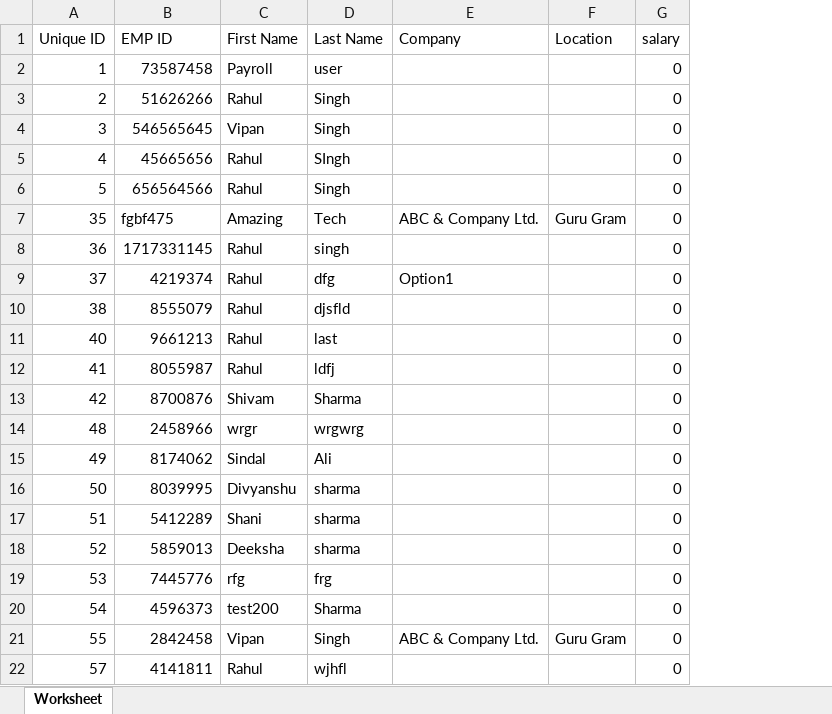
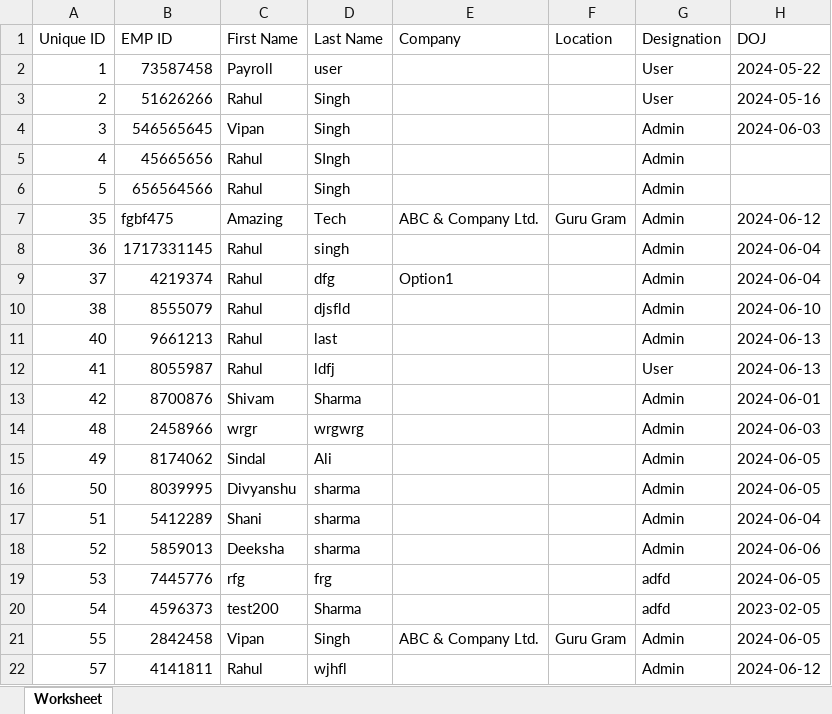
Before and after one commit to Weboum03/payroll, an Excel workbook: public/uploads/batch.xlsx, sheet Worksheet, drawn as a sheet; values as stored, in another font and other column widths than the file's, no borders; removed rows and columns are numbered as before the commit, all else as after; the diff names each change by its address in the sheet, - before the commit and + after, or states it on an @@ line.

```diff
--- a/public/uploads/batch.xlsx (sheet Worksheet)
+++ b/public/uploads/batch.xlsx (sheet Worksheet)
-column G (salary), rows 2-22: all 0
+column G (Designation), rows 2-22: User | User | Admin | Admin | Admin | Admin | Admin | Admin | Admin | Admin | User | Admin | Admin | Admin | Admin | Admin | Admin | adfd | adfd | Admin | Admin
+column H (DOJ), rows 2-22: 2024-05-22 | 2024-05-16 | 2024-06-03 |  |  | 2024-06-12 | 2024-06-04 | 2024-06-04 | 2024-06-10 | 2024-06-13 | 2024-06-13 | 2024-06-01 | 2024-06-03 | 2024-06-05 | 2024-06-05 | 2024-06-04 | 2024-06-06 | 2024-06-05 | 2023-02-05 | 2024-06-05 | 2024-06-12
```
Also changed, not shown: 8 other files.
